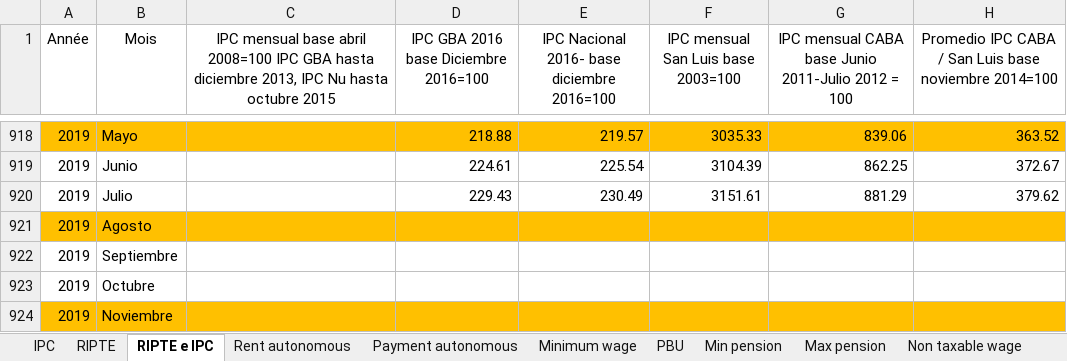
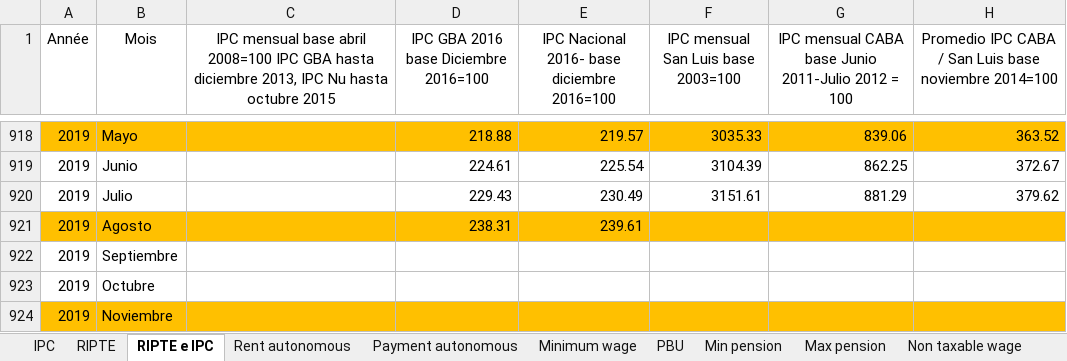
Before and after one commit to leonardo-calcagno/MISSAR, an Excel workbook: LIAM2_commented_code/Historical_indexes/Compute_globals/Inflation_RIPTE_and_ANSES_discounting.xlsx, sheet RIPTE e IPC, drawn as a sheet; only a part is shown, gaps mark what is left out; values as stored, in another font and other column widths than the file's, no borders; charts and pictures not drawn; the diff names each change by its address in the sheet, - before the commit and + after, or states it on an @@ line.

Commit message:
Added August 2019 inflation, no changes yet on globals

```diff
--- a/LIAM2_commented_code/Historical_indexes/Compute_globals/Inflation_RIPTE_and_ANSES_discounting.xlsx (sheet RIPTE e IPC)
+++ b/LIAM2_commented_code/Historical_indexes/Compute_globals/Inflation_RIPTE_and_ANSES_discounting.xlsx (sheet RIPTE e IPC)
-D921: (empty)
+D921: 238.31
-E921: (empty)
+E921: 239.61
```
Also changed, not shown: sheet IPC, charts or pictures.
